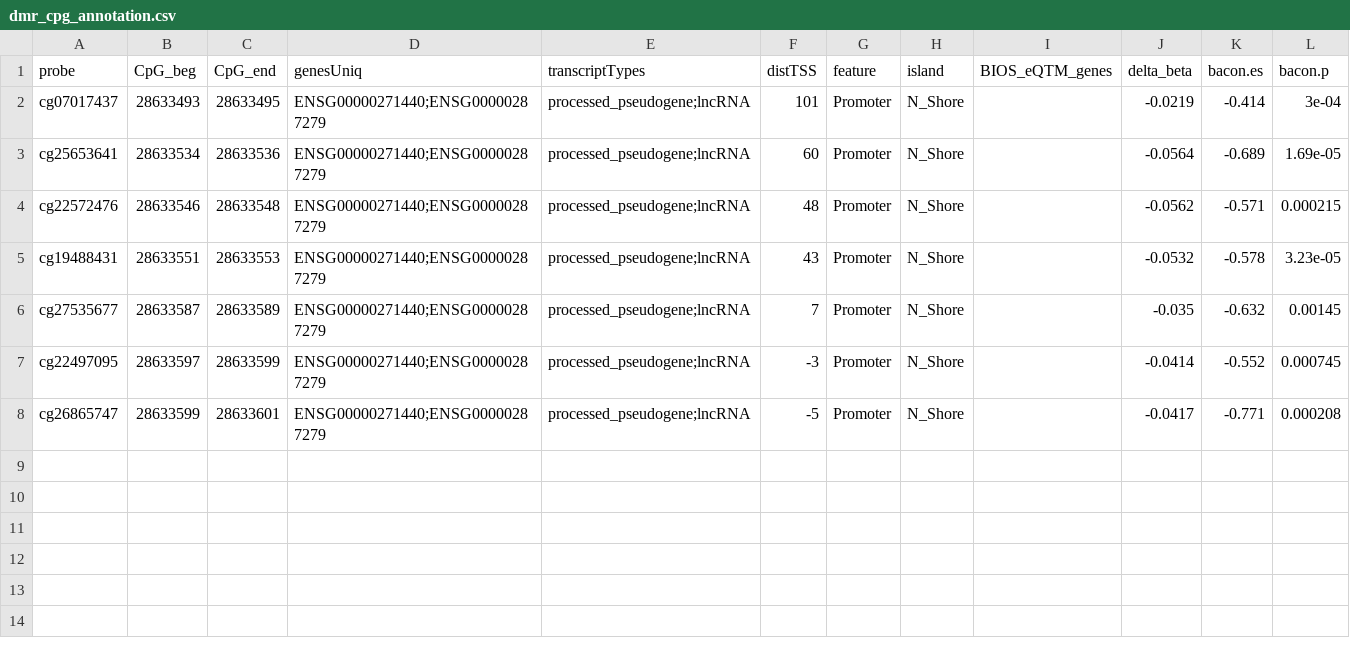
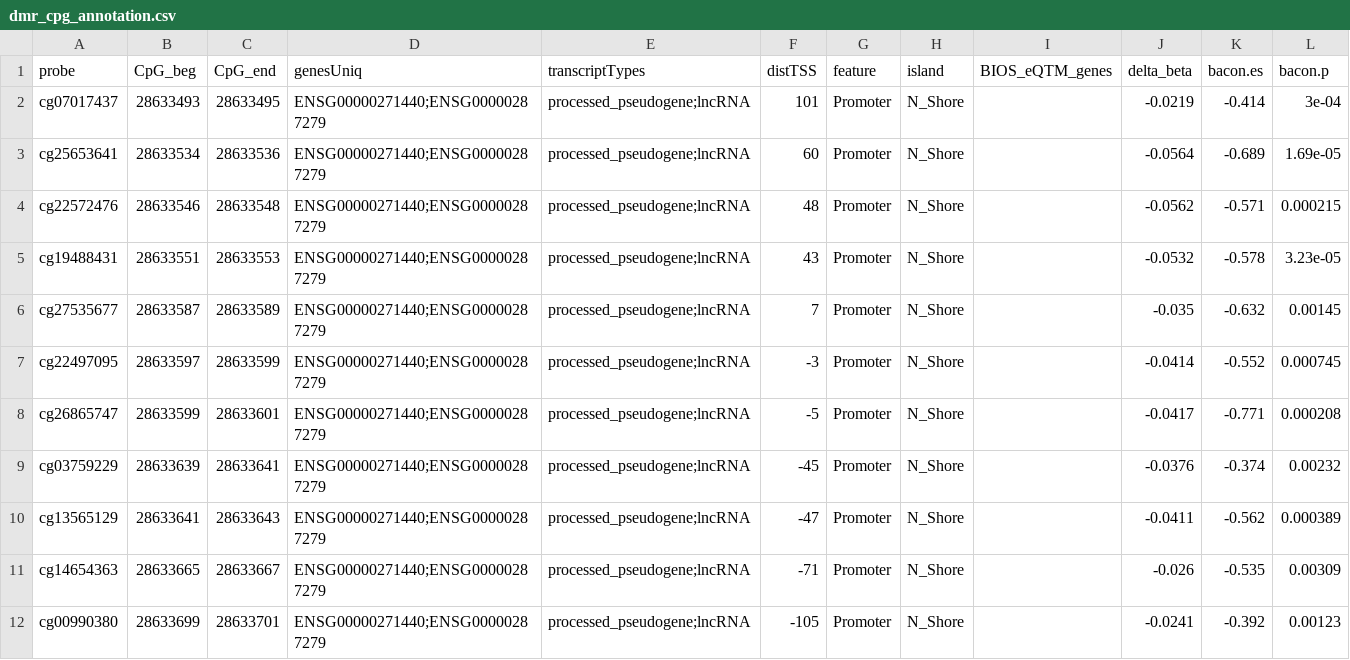
Before and after one commit to krferrier/Methylation-EWAS-tutorial, a CSV file: tutorial/data/08_annotation/dmr_cpg_annotation.csv, drawn as a sheet.

Commit message:
ch08: rebuild DMR analysis at the comb-p default seed (1e-4)
The Snakemake config had --seed 1e-15, which is stricter than any single
CpG in this EWAS (min BACON p = 3.0e-08), so no region could ever seed.
Re-run at the pipeline default 1e-4: 3 candidate regions, 1 surviving
Sidak < 0.05 -- chr6:28,633,493-28,633,701, 11 CpGs over 208 bp,
Sidak p = 2.6e-16, all hypomethylated (delta-beta -5.64 to -2.19 pp),
all GENCODE Promoter / N_Shore.

Two upstream staleness bugs surfaced and were fixed:

- the make-bed chunk read a pre-v8.1 annotated CSV (724,282 probes); it
  now builds the BED from 06_ewas.rds joined to the YAME v8.1 ordering
  and coordinate tables -> 756,234 of 756,251 tested CpGs
- data/08_annotation/annotated.rds had been clobbered by a restore from
  the July render bundle (hg19 Illumina schema); rebuilt through the
  documented chapter 08 code path. Every published number reproduces.

Also: comb-p re-run verified byte-identical outputs; stale args/acf run
records replaced; dmr_cpg_annotation.csv restored to its published
schema across all 11 CpGs; dmr_demo outputs, a duplicate BED and two
unreferenced intermediates removed. CHANGES.md section 21 documents
every edit and every number that moved.

```diff
--- a/tutorial/data/08_annotation/dmr_cpg_annotation.csv
+++ b/tutorial/data/08_annotation/dmr_cpg_annotation.csv
@@ -8 +8,5 @@ cg22497095,28633597,28633599,ENSG00000271440;ENSG00000287279,processed_pseudogen
 cg26865747,28633599,28633601,ENSG00000271440;ENSG00000287279,processed_pseudogene;lncRNA,-5,Promoter,N_Shore,,-0.0417,-0.771,0.000208
+cg03759229,28633639,28633641,ENSG00000271440;ENSG00000287279,processed_pseudogene;lncRNA,-45,Promoter,N_Shore,,-0.0376,-0.374,0.00232
+cg13565129,28633641,28633643,ENSG00000271440;ENSG00000287279,processed_pseudogene;lncRNA,-47,Promoter,N_Shore,,-0.0411,-0.562,0.000389
+cg14654363,28633665,28633667,ENSG00000271440;ENSG00000287279,processed_pseudogene;lncRNA,-71,Promoter,N_Shore,,-0.026,-0.535,0.00309
+cg00990380,28633699,28633701,ENSG00000271440;ENSG00000287279,processed_pseudogene;lncRNA,-105,Promoter,N_Shore,,-0.0241,-0.392,0.00123
```
Also changed, not shown: tutorial/data/08_annotation/dmr_cpg_display.csv, tutorial/data/08_annotation/dmr_source_comparison.csv, 23 other files.
